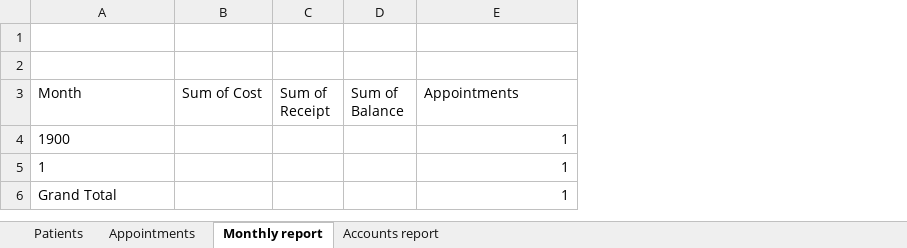
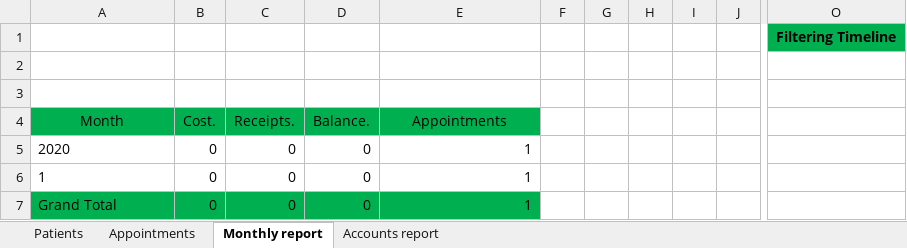
Before and after one commit to thanosa/dental-crm, an Excel workbook: solution/dental_crm.xlsm, sheet Monthly report, drawn as a sheet; only a part is shown, gaps mark what is left out; values as stored, in another font and other column widths than the file's, no borders; charts and pictures not drawn; removed rows and columns are numbered as before the commit, all else as after; rows hold the shown columns only; the diff covers the shown part only; the diff names each change by its address in the sheet, - before the commit and + after, or states it on an @@ line.

```diff
--- a/solution/dental_crm.xlsm (sheet Monthly report)
+++ b/solution/dental_crm.xlsm (sheet Monthly report)
-column B (Sum of Cost), empty
-column C (Sum of Receipt), empty
-column D (Sum of Balance), empty
+column B (Cost.), rows 5-7: all 0
+column C (Receipts.), rows 5-7: all 0
+column D (Balance.), rows 5-7: all 0
+column F, empty
+column G, empty
+column H, empty
+column I, empty
+column J, empty
+column O, empty
+row 1:  |  |  |  |  |  |  |  |  |  | Filtering Timeline
@@ A4 fill: none → #00B050, alignment: left → center @@
@@ E4 fill: none → #00B050, alignment: left → center @@
-A5 (Month): 1900
+A5 (Month): 2020
-A7 fill: none
+A7 fill: #00B050
-E7 fill: none
+E7 fill: #00B050
```
Also changed, not shown: 4 added columns elsewhere in this sheet, sheet Accounts report, sheet Appointments, sheet Patients, hidden cells, charts or pictures, 6 other files.
